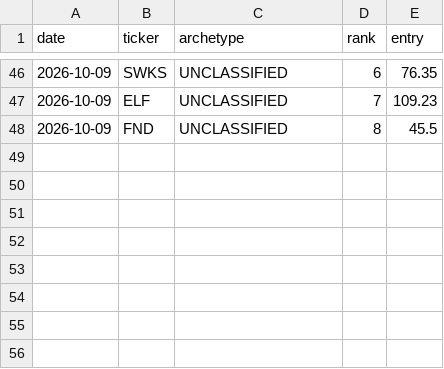
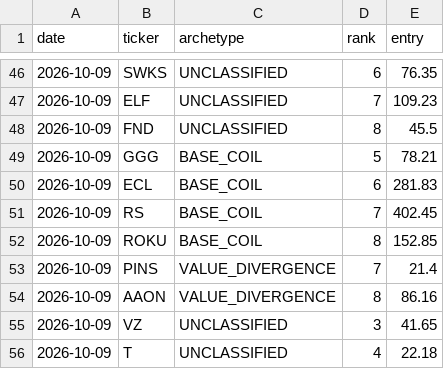
Before and after one commit to wingerlc-spec/cm-research-desk, a CSV file: out/history.csv, drawn as a sheet; only a part is shown, gaps mark what is left out.

```diff
--- a/out/history.csv
+++ b/out/history.csv
@@ -48 +48,9 @@ date,ticker,archetype,rank,entry
 2026-10-09,FND,UNCLASSIFIED,8,45.5
+2026-10-09,GGG,BASE_COIL,5,78.21
+2026-10-09,ECL,BASE_COIL,6,281.83
+2026-10-09,RS,BASE_COIL,7,402.45
+2026-10-09,ROKU,BASE_COIL,8,152.85
+2026-10-09,PINS,VALUE_DIVERGENCE,7,21.4
+2026-10-09,AAON,VALUE_DIVERGENCE,8,86.16
+2026-10-09,VZ,UNCLASSIFIED,3,41.65
+2026-10-09,T,UNCLASSIFIED,4,22.18
```
Also changed, not shown: 39 other files.
